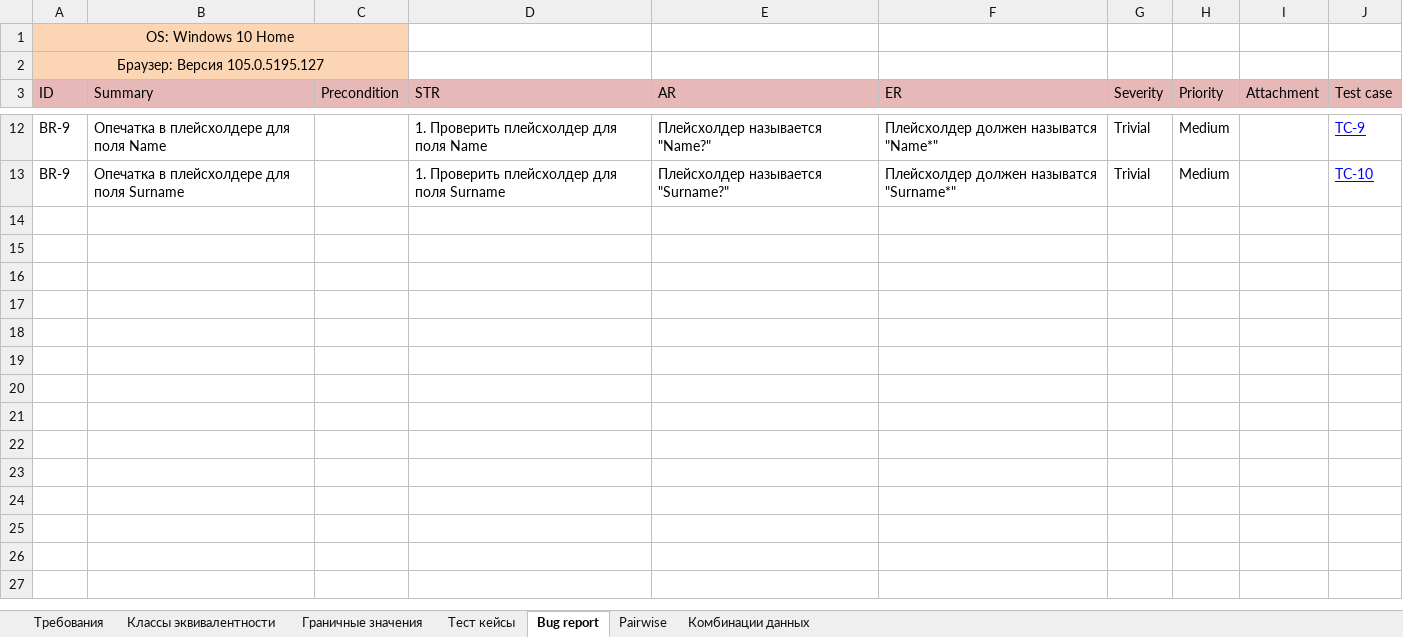
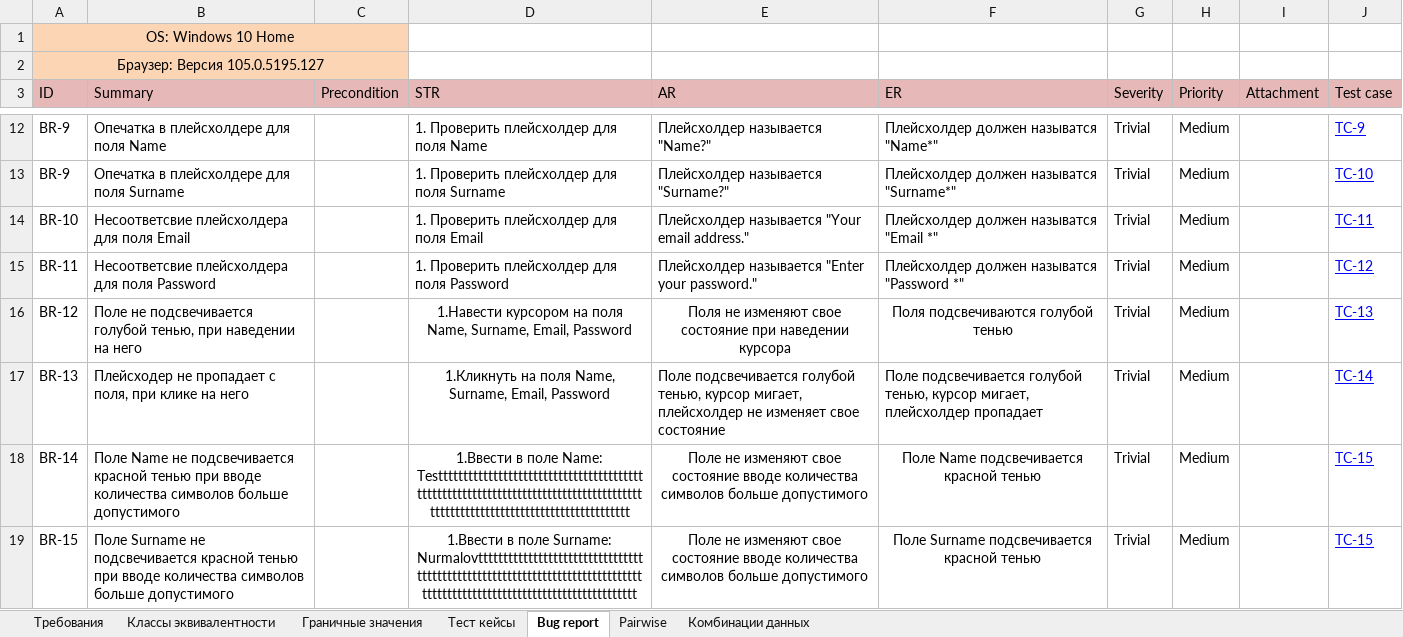
Before and after one commit to KunxY174/Web-testing, an Excel workbook: webform_testing.xlsx, sheet Bug report, drawn as a sheet; only a part is shown, gaps mark what is left out; values as stored, in another font and other column widths than the file's, no borders; charts and pictures not drawn; the diff covers the shown part only; the diff names each change by its address in the sheet, - before the commit and + after, or states it on an @@ line.

Commit message:
upd

```diff
--- a/webform_testing.xlsx (sheet Bug report)
+++ b/webform_testing.xlsx (sheet Bug report)
+row 14: BR-10 | Несоответсвие плейсхолдера для поля Email |  | 1. Проверить плейсхолдер для поля Email | Плейсхолдер называется "Your email address." | Плейсхолдер должен называтся "Email *" | Trivial | Medium |  | TC-11
+row 15: BR-11 | Несоответсвие плейсхолдера для поля Password |  | 1. Проверить плейсхолдер для поля Password | Плейсхолдер называется "Enter your password." | Плейсхолдер должен называтся "Password *" | Trivial | Medium |  | TC-12
+row 16: BR-12 | Поле не подсвечивается голубой тенью, при наведении на него |  | 1.Навести курсором на поля Name, Surname, Email, Password | Поля не изменяют свое состояние при наведении курсора | Поля подсвечиваются голубой тенью | Trivial | Medium |  | TC-13
+row 17: BR-13 | Плейсходер не пропадает с поля, при клике на него |  | 1.Кликнуть на поля Name, Surname, Email, Password | Поле подсвечивается голубой тенью, курсор мигает, плейсхолдер не изменяет свое состояние | Поле подсвечивается голубой тенью, курсор мигает, плейсхолдер пропадает | Trivial | Medium |  | TC-14
+row 18: BR-14 | Поле Name не подсвечивается красной тенью при вводе количества символов больше допустимого |  | 1.Ввести в поле Name: Testttttttttttttttttttttttttttttttttttttttttttttttttttttttttttttttttttttttttttttttttttttttttttttttttttttttttttttttttttttttttttttt | Поле не изменяют свое состояние вводе количества символов больше допустимого | Поле Name подсвечивается красной тенью | Trivial | Medium |  | TC-15
+row 19: BR-15 | Поле Surname не подсвечивается красной тенью при вводе количества символов больше допустимого |  | 1.Ввести в поле Surname: Nurmalovttttttttttttttttttttttttttttttttttttttttttttttttttttttttttttttttttttttttttttttttttttttttttttttttttttttttttttttttttttttttt | Поле не изменяют свое состояние вводе количества символов больше допустимого | Поле Surname подсвечивается красной тенью | Trivial | Medium |  | TC-15
```
Also changed, not shown: 5 added rows and 1 edited cell elsewhere in this sheet, sheet Тест кейсы, charts or pictures.
